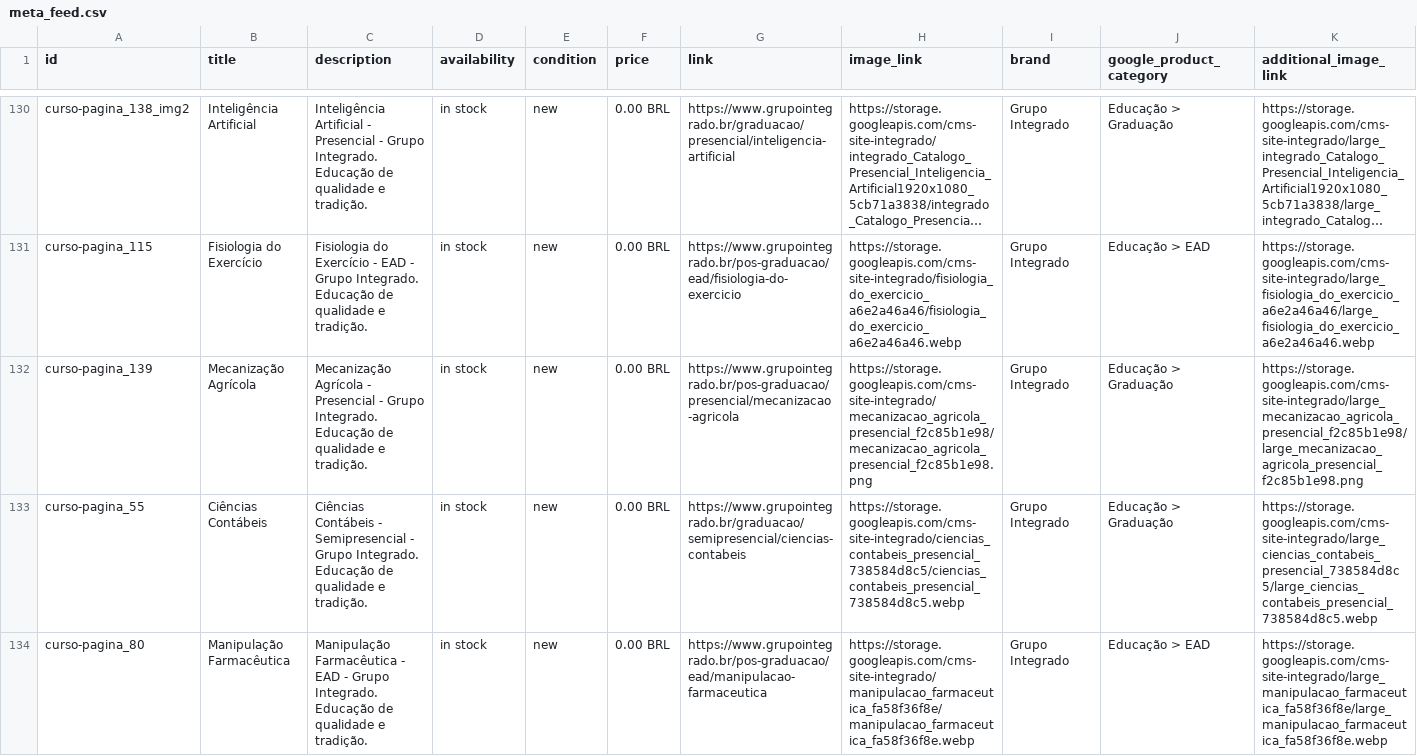
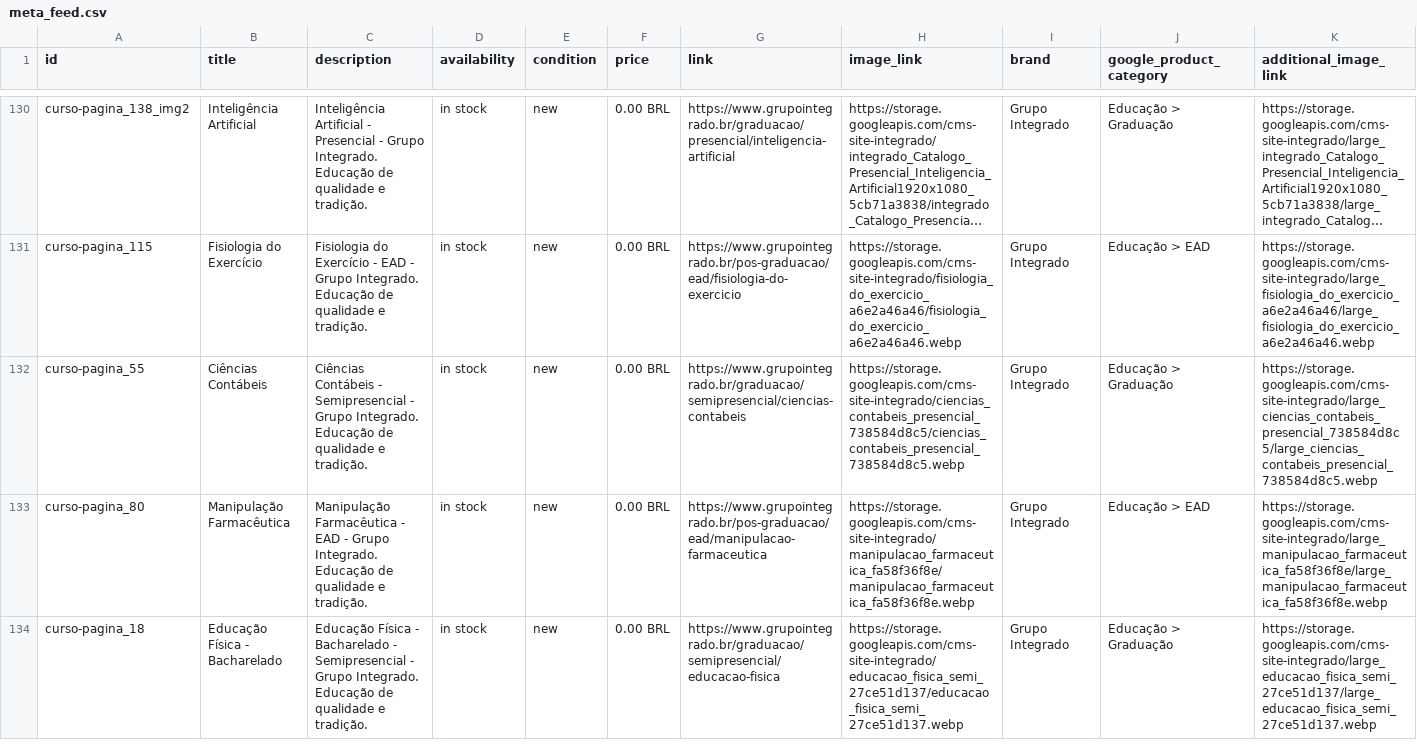
Before and after one commit to Badizan/meta-feed-grupo-integrado, a CSV file: meta_feed.csv, drawn as a sheet; only a part is shown, gaps mark what is left out; the shorter side is filled out with more unchanged rows; long unchanged cells end in …; rows hold the shown columns only; the diff covers the shown part only; the diff names each change by its address in the sheet, - before the commit and + after, or states it on an @@ line.

```diff
--- a/meta_feed.csv
+++ b/meta_feed.csv
-row 132: curso-pagina_139 | Mecanização Agrícola | Mecanização Agrícola - Presencial - Grupo Integrado. Educação de qualidade e tradição. | in stock | new | 0.00 BRL | https://www.grupointegrado.br/pos-graduacao/presencial/mecanizacao-agricola | https://storage.googleapis.com/cms-site-integrado/mecanizacao_agricola_presencial_f2c85b1e98/mecanizacao_agricola_presencial_f2c85b1e98.png | Grupo Integrado | Educação > Graduação | https://storage.googleapis.com/cms-site-integrado/large_mecanizacao_agricola_presencial_f2c85b1e98/large_mecanizacao_agricola_presencial_f2c85b1e98.png
```
Also changed, not shown: 1 removed row elsewhere in this file.
